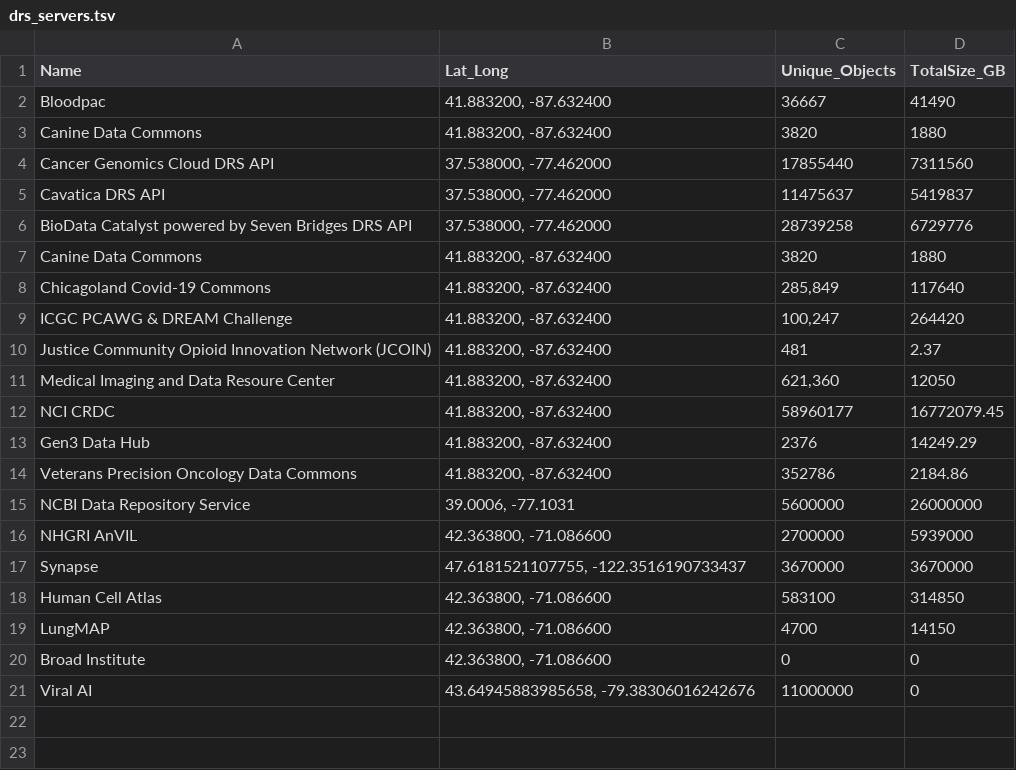
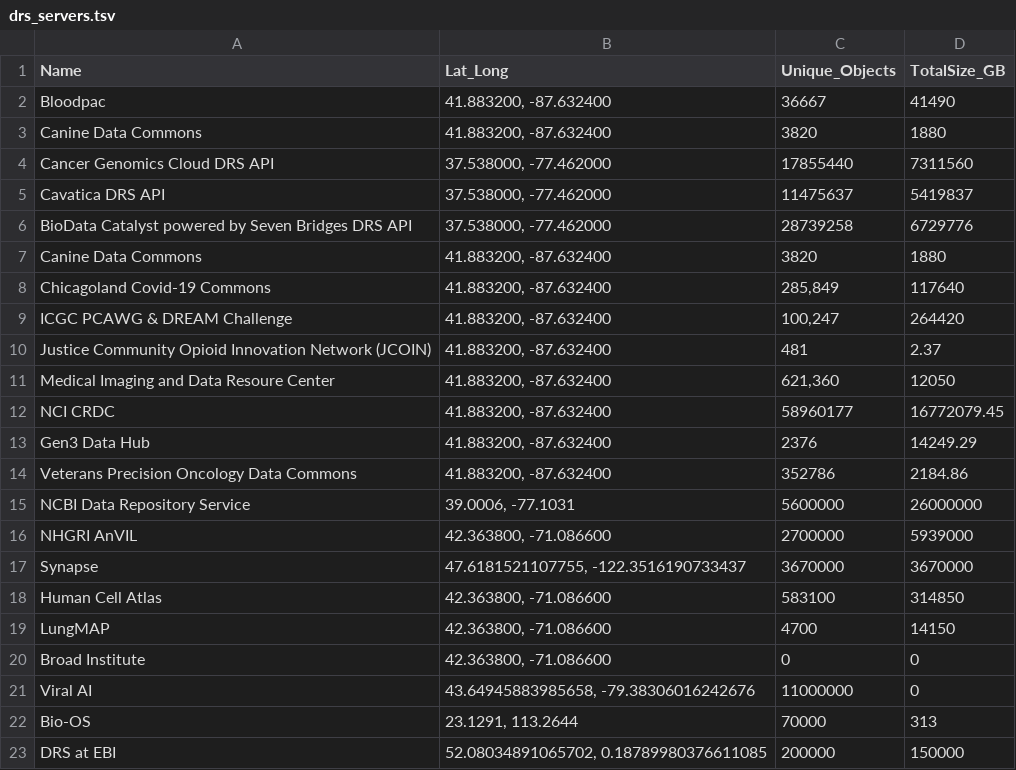
Before and after one commit to NimbusInformatics/ga4gh-registry-tools, a TSV file: drs_servers.tsv, drawn as a sheet; the diff names each change by its address in the sheet, - before the commit and + after, or states it on an @@ line.

```diff
--- a/drs_servers.tsv
+++ b/drs_servers.tsv
+row 22: Bio-OS | 23.1291, 113.2644 | 70000 | 313
+row 23: DRS at EBI | 52.08034891065702, 0.18789980376611085 | 200000 | 150000
```
Also changed, not shown: 3 other files.
